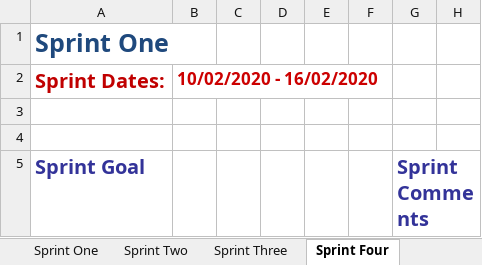
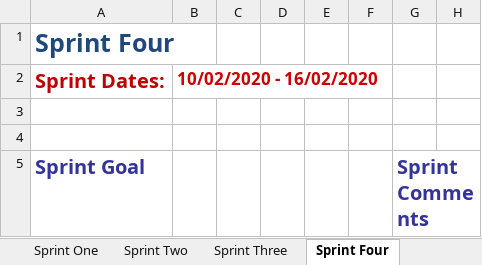
Before and after one commit to craigmartin97/ShellTemperature, an Excel workbook: Documentation/Q5031372-ArtifactDiary/Product & Sprint Backlog.xlsx, sheet Sprint Four, drawn as a sheet; only a part is shown; values as stored, in another font and other column widths than the file's, no borders; charts and pictures not drawn; the diff names each change by its address in the sheet, - before the commit and + after, or states it on an @@ line.

Commit message:
Update sprint backlog

```diff
--- a/Documentation/Q5031372-ArtifactDiary/Product & Sprint Backlog.xlsx (sheet Sprint Four)
+++ b/Documentation/Q5031372-ArtifactDiary/Product & Sprint Backlog.xlsx (sheet Sprint Four)
-A1: Sprint One
+A1: Sprint Four
```
Also changed, not shown: sheet Sprint Seven, sheet Product Backlog, sheet Sprint Five, sheet Sprint Three, sheet Sprint Six, sheet Sprint Two, other sheet tabs, formulas that keep their value, charts or pictures, 2 other files.
